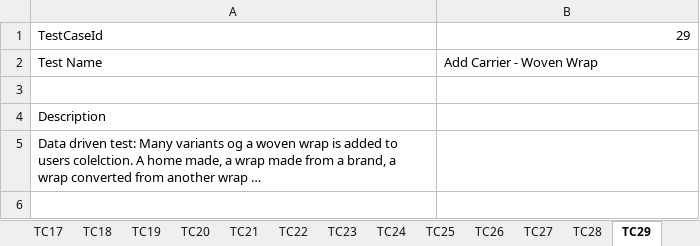
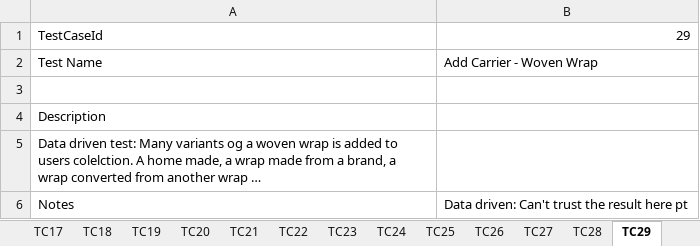
Before and after one commit to UlrichFreiberg/WrapTrack.Stf, an Excel workbook: Doc/ExcelTM for STF.xlsm, sheet TC29, drawn as a sheet; values as stored, in another font and other column widths than the file's, no borders; the diff names each change by its address in the sheet, - before the commit and + after, or states it on an @@ line.

```diff
--- a/Doc/ExcelTM for STF.xlsm (sheet TC29)
+++ b/Doc/ExcelTM for STF.xlsm (sheet TC29)
+row 6: Notes | Data driven: Can't trust the result here pt
```
Also changed, not shown: sheet Suite, sheet TC31, sheet TC27, sheet TC10, sheet TC17, sheet TC19, 9 more sheets, charts or pictures, 1 other file.
